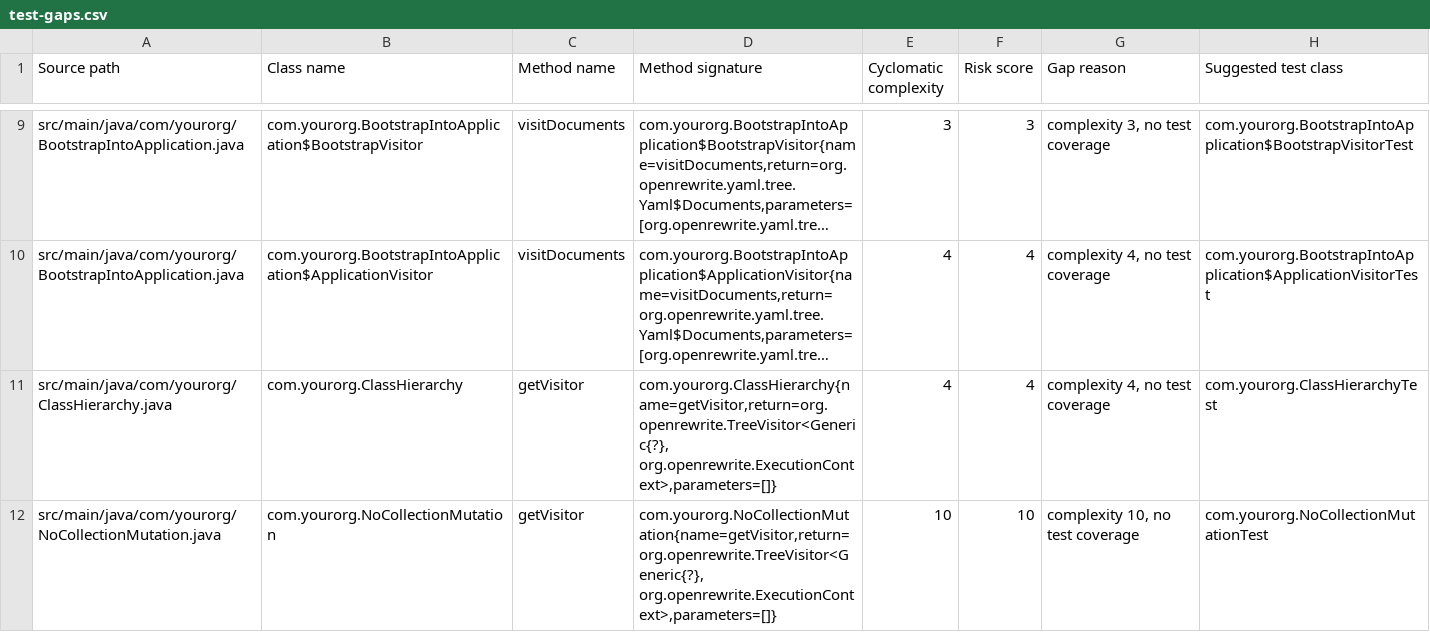
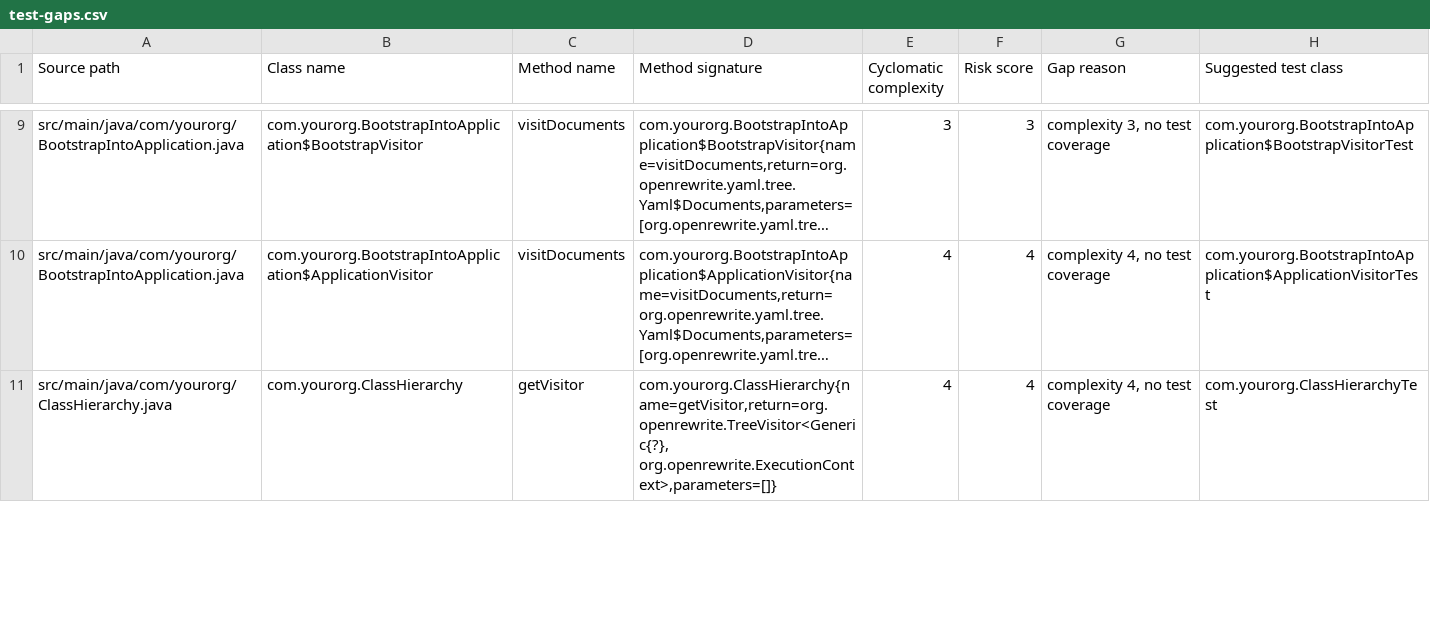
Before and after one commit to moderneinc/rewrite-recipe-starter, a CSV file: .moderne/context/test-gaps.csv, drawn as a sheet; only a part is shown, gaps mark what is left out; long unchanged cells end in …; removed rows and columns are numbered as before the commit, all else as after; the diff covers the shown part only; the diff names each change by its address in the sheet, - before the commit and + after, or states it on an @@ line.

```diff
--- a/.moderne/context/test-gaps.csv
+++ b/.moderne/context/test-gaps.csv
-row 12: src/main/java/com/yourorg/NoCollectionMutation.java | com.yourorg.NoCollectionMutation | getVisitor | com.yourorg.NoCollectionMutation{name=getVisitor,return=org.openrewrite.TreeVisitor<Generic{?}, org.openrewrite.ExecutionContext>,parameters=[]} | 10 | 10 | complexity 10, no test coverage | com.yourorg.NoCollectionMutationTest
```
Also changed, not shown: 2 added rows elsewhere in this file, .moderne/context/class-quality-metrics.csv, .moderne/context/code-smells.csv, 9 other files.
